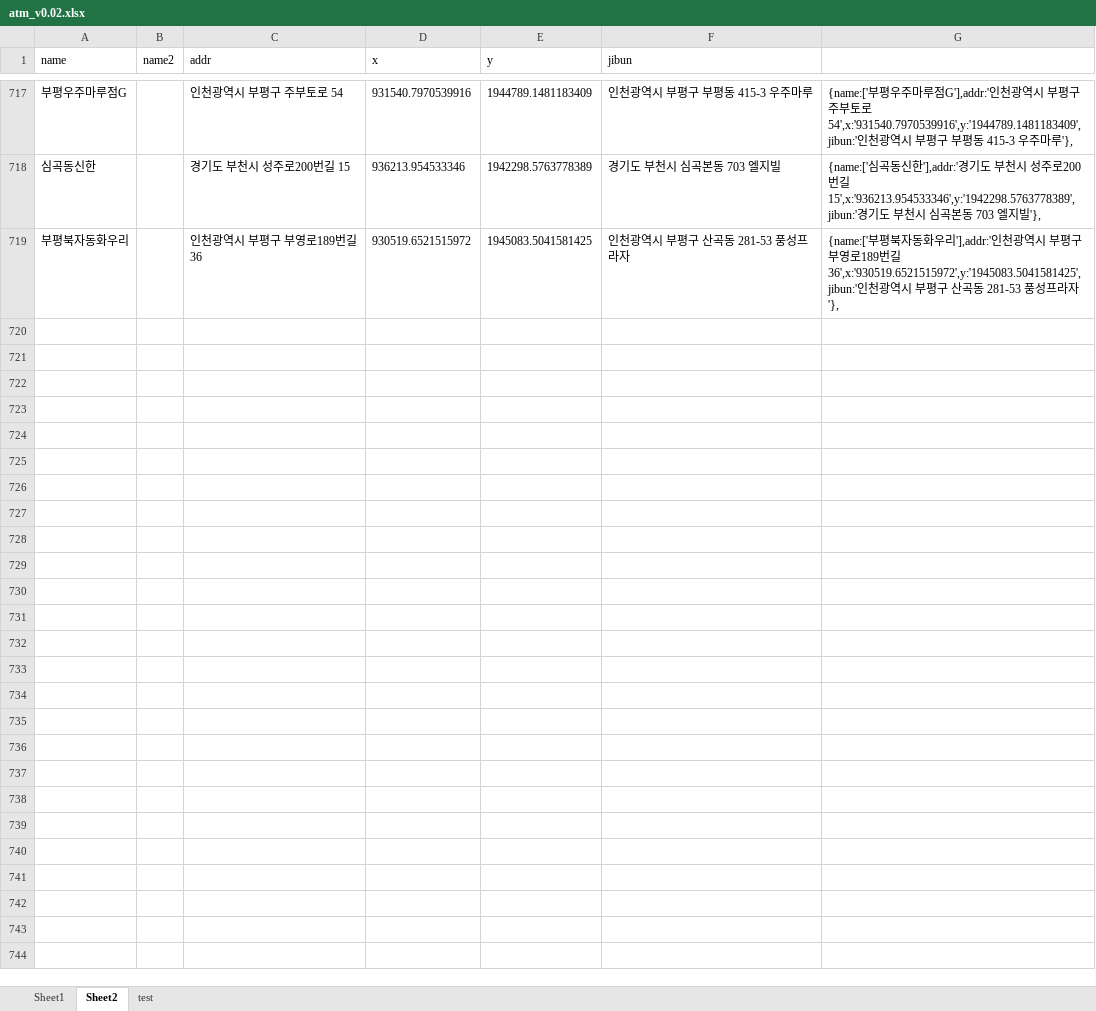
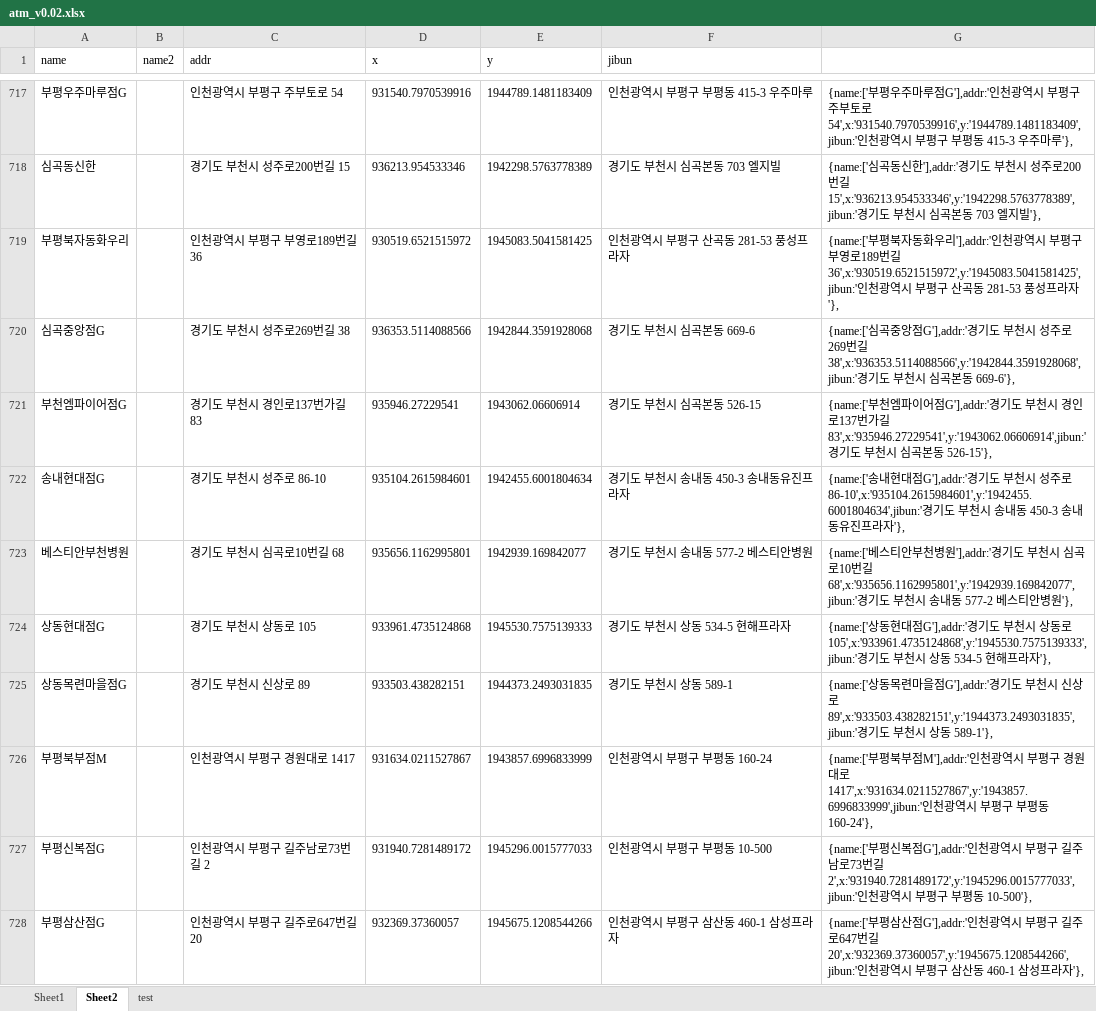
Before and after one commit to hyeokpark/atm, an Excel workbook: atm_v0.02.xlsx, sheet Sheet2, drawn as a sheet; only a part is shown, gaps mark what is left out; values as stored, in another font and other column widths than the file's, no borders; the diff covers the shown part only; the diff names each change by its address in the sheet, - before the commit and + after, or states it on an @@ line.

```diff
--- a/atm_v0.02.xlsx (sheet Sheet2)
+++ b/atm_v0.02.xlsx (sheet Sheet2)
+row 720: 심곡중앙점G |  | 경기도 부천시 성주로269번길 38 | 936353.5114088566 | 1942844.3591928068 | 경기도 부천시 심곡본동 669-6 | {name:['심곡중앙점G'],addr:'경기도 부천시 성주로269번길 38',x:'936353.5114088566',y:'1942844.3591928068',jibun:'경기도 부천시 심곡본동 669-6'},
+row 721: 부천엠파이어점G |  | 경기도 부천시 경인로137번가길 83 | 935946.27229541 | 1943062.06606914 | 경기도 부천시 심곡본동 526-15 | {name:['부천엠파이어점G'],addr:'경기도 부천시 경인로137번가길 83',x:'935946.27229541',y:'1943062.06606914',jibun:'경기도 부천시 심곡본동 526-15'},
+row 722: 송내현대점G |  | 경기도 부천시 성주로 86-10 | 935104.2615984601 | 1942455.6001804634 | 경기도 부천시 송내동 450-3 송내동유진프라자 | {name:['송내현대점G'],addr:'경기도 부천시 성주로 86-10',x:'935104.2615984601',y:'1942455.6001804634',jibun:'경기도 부천시 송내동 450-3 송내동유진프라자'},
+row 723: 베스티안부천병원 |  | 경기도 부천시 심곡로10번길 68 | 935656.1162995801 | 1942939.169842077 | 경기도 부천시 송내동 577-2 베스티안병원 | {name:['베스티안부천병원'],addr:'경기도 부천시 심곡로10번길 68',x:'935656.1162995801',y:'1942939.169842077',jibun:'경기도 부천시 송내동 577-2 베스티안병원'},
+row 724: 상동현대점G |  | 경기도 부천시 상동로 105 | 933961.4735124868 | 1945530.7575139333 | 경기도 부천시 상동 534-5 현해프라자 | {name:['상동현대점G'],addr:'경기도 부천시 상동로 105',x:'933961.4735124868',y:'1945530.7575139333',jibun:'경기도 부천시 상동 534-5 현해프라자'},
+row 725: 상동목련마을점G |  | 경기도 부천시 신상로 89 | 933503.438282151 | 1944373.2493031835 | 경기도 부천시 상동 589-1 | {name:['상동목련마을점G'],addr:'경기도 부천시 신상로 89',x:'933503.438282151',y:'1944373.2493031835',jibun:'경기도 부천시 상동 589-1'},
+row 726: 부평북부점M |  | 인천광역시 부평구 경원대로 1417 | 931634.0211527867 | 1943857.6996833999 | 인천광역시 부평구 부평동 160-24 | {name:['부평북부점M'],addr:'인천광역시 부평구 경원대로 1417',x:'931634.0211527867',y:'1943857.6996833999',jibun:'인천광역시 부평구 부평동 160-24'},
+row 727: 부평신복점G |  | 인천광역시 부평구 길주남로73번길 2 | 931940.7281489172 | 1945296.0015777033 | 인천광역시 부평구 부평동 10-500 | {name:['부평신복점G'],addr:'인천광역시 부평구 길주남로73번길 2',x:'931940.7281489172',y:'1945296.0015777033',jibun:'인천광역시 부평구 부평동 10-500'},
+row 728: 부평삼산점G |  | 인천광역시 부평구 길주로647번길 20 | 932369.37360057 | 1945675.1208544266 | 인천광역시 부평구 삼산동 460-1 삼성프라자 | {name:['부평삼산점G'],addr:'인천광역시 부평구 길주로647번길 20',x:'932369.37360057',y:'1945675.1208544266',jibun:'인천광역시 부평구 삼산동 460-1 삼성프라자'},
```
Also changed, not shown: 9 added rows and 2 edited cells elsewhere in this sheet, 1 other file.
